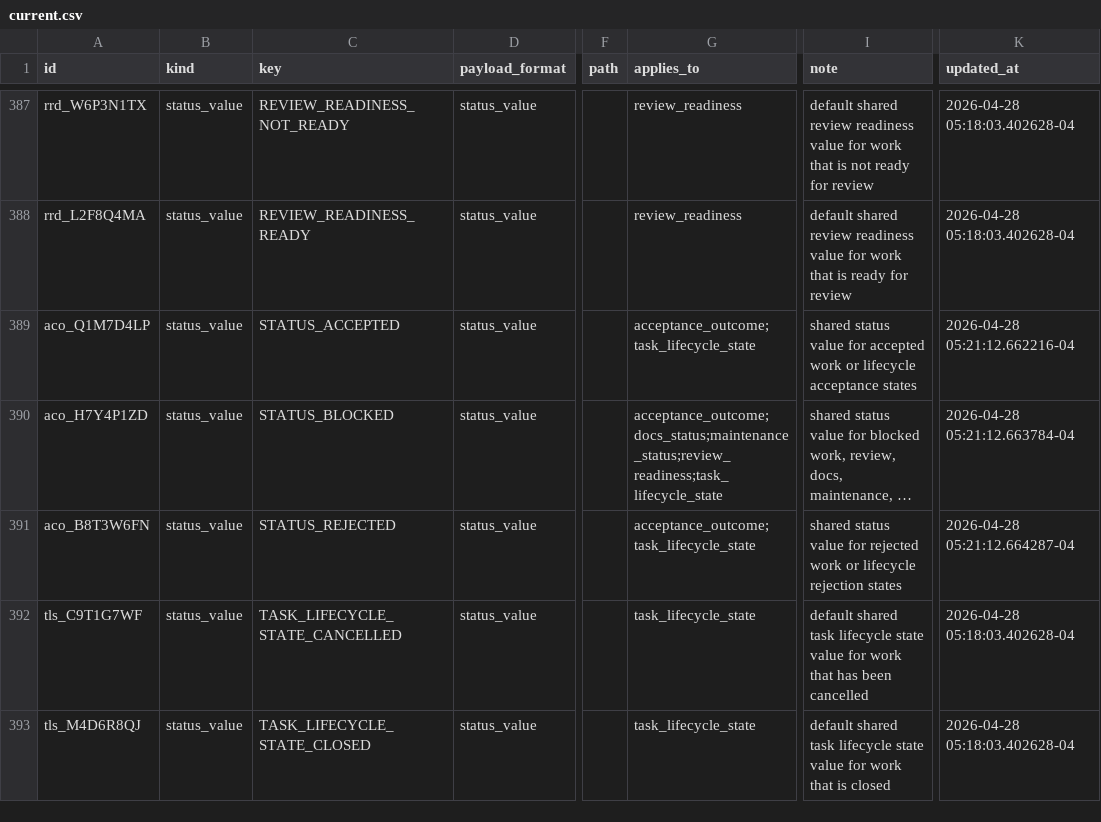
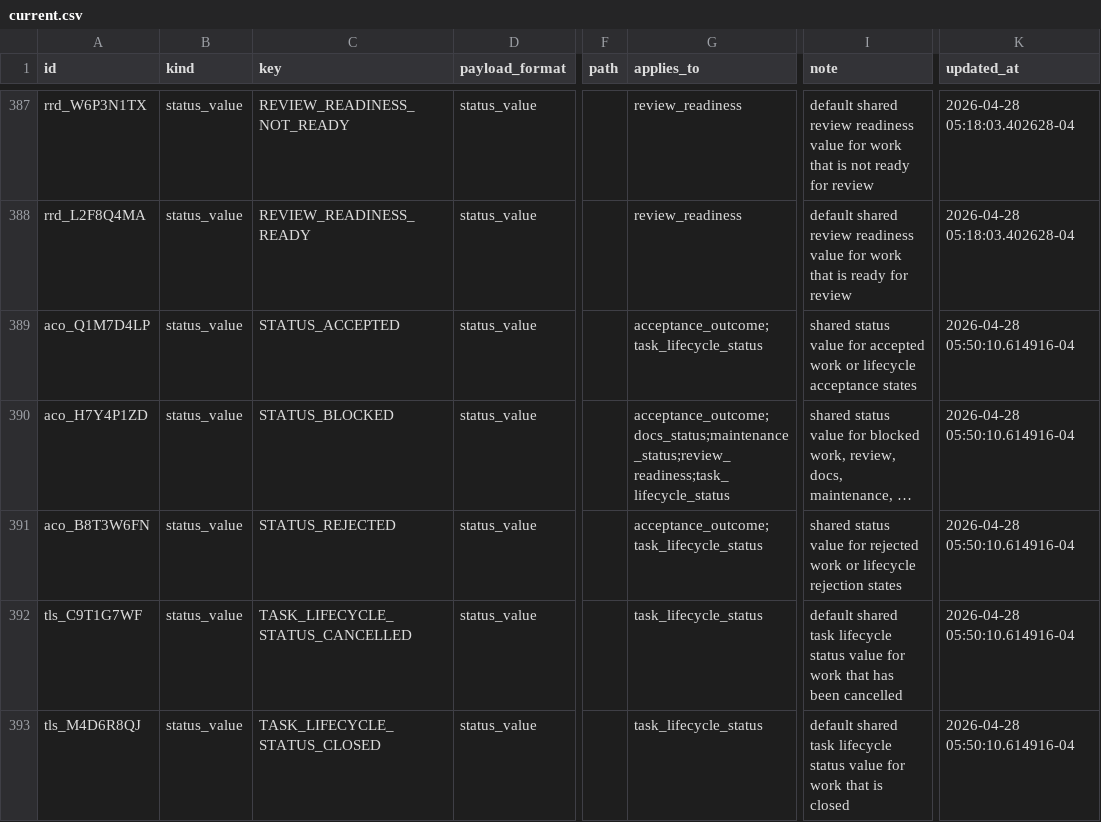
Before and after one commit to gilmore307/trading-manager, a CSV file: registry/current.csv, drawn as a sheet; only a part is shown, gaps mark what is left out; long unchanged cells end in …; the diff covers the shown part only; the diff names each change by its address in the sheet, - before the commit and + after, or states it on an @@ line.

```diff
--- a/registry/current.csv
+++ b/registry/current.csv
-G389 (applies_to): acceptance_outcome;task_lifecycle_state
+G389 (applies_to): acceptance_outcome;task_lifecycle_status
-K389 (updated_at): 2026-04-28 05:21:12.662216-04
+K389 (updated_at): 2026-04-28 05:50:10.614916-04
-G390 (applies_to): acceptance_outcome;docs_status;maintenance_status;review_readiness;task_lifecycle_state
+G390 (applies_to): acceptance_outcome;docs_status;maintenance_status;review_readiness;task_lifecycle_status
-K390 (updated_at): 2026-04-28 05:21:12.663784-04
+K390 (updated_at): 2026-04-28 05:50:10.614916-04
-G391 (applies_to): acceptance_outcome;task_lifecycle_state
+G391 (applies_to): acceptance_outcome;task_lifecycle_status
-K391 (updated_at): 2026-04-28 05:21:12.664287-04
+K391 (updated_at): 2026-04-28 05:50:10.614916-04
-C392 (key): TASK_LIFECYCLE_STATE_CANCELLED
+C392 (key): TASK_LIFECYCLE_STATUS_CANCELLED
-G392:G393 (applies_to): task_lifecycle_state
+G392:G393 (applies_to): task_lifecycle_status
-I392 (note): …task lifecycle state value for…
+I392 (note): …task lifecycle status value for…
-K392:K393 (updated_at): 2026-04-28 05:18:03.402628-04
+K392:K393 (updated_at): 2026-04-28 05:50:10.614916-04
-C393 (key): TASK_LIFECYCLE_STATE_CLOSED
+C393 (key): TASK_LIFECYCLE_STATUS_CLOSED
-I393 (note): …task lifecycle state value for…
+I393 (note): …task lifecycle status value for…
```
Also changed, not shown: 3 added rows, 3 removed rows and 24 edited cells elsewhere in this file, 7 other files.
